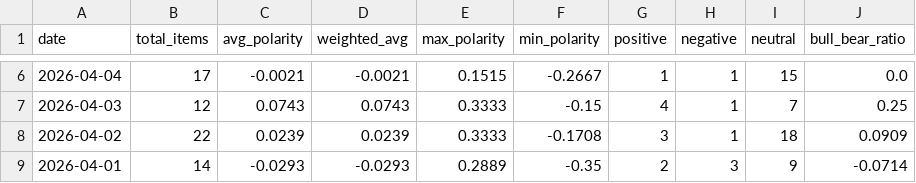
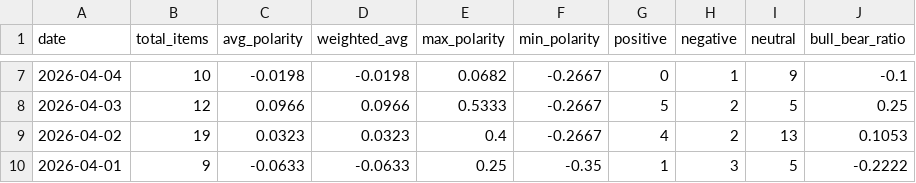
Before and after one commit to hetp4401/claude-sandbox, a CSV file: stocks_analysis/grrr/data/grrr_reddit_daily.csv, drawn as a sheet; only a part is shown, gaps mark what is left out; the diff covers the shown part only.

```diff
--- a/stocks_analysis/grrr/data/grrr_reddit_daily.csv
+++ b/stocks_analysis/grrr/data/grrr_reddit_daily.csv
@@ -6,4 +7,4 @@ date,total_items,avg_polarity,weighted_avg,max_polarity,min_polarity,positive,ne
-2026-04-04,17,-0.0021,-0.0021,0.1515,-0.2667,1,1,15,0.0
-2026-04-03,12,0.0743,0.0743,0.3333,-0.15,4,1,7,0.25
-2026-04-02,22,0.0239,0.0239,0.3333,-0.1708,3,1,18,0.0909
-2026-04-01,14,-0.0293,-0.0293,0.2889,-0.35,2,3,9,-0.0714
+2026-04-04,10,-0.0198,-0.0198,0.0682,-0.2667,0,1,9,-0.1
+2026-04-03,12,0.0966,0.0966,0.5333,-0.2667,5,2,5,0.25
+2026-04-02,19,0.0323,0.0323,0.4,-0.2667,4,2,13,0.1053
+2026-04-01,9,-0.0633,-0.0633,0.25,-0.35,1,3,5,-0.2222
```
Also changed, not shown: 1 added row, 2 removed rows and 133 edited cells elsewhere in this file, stocks_analysis/grrr/data/grrr_intraday_5min.csv, stocks_analysis/grrr/data/grrr_intraday_latest_day.csv, 19 other files.
